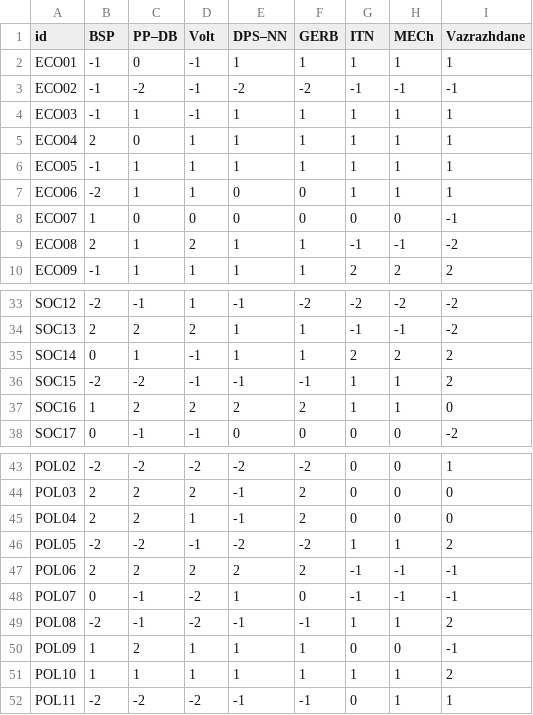
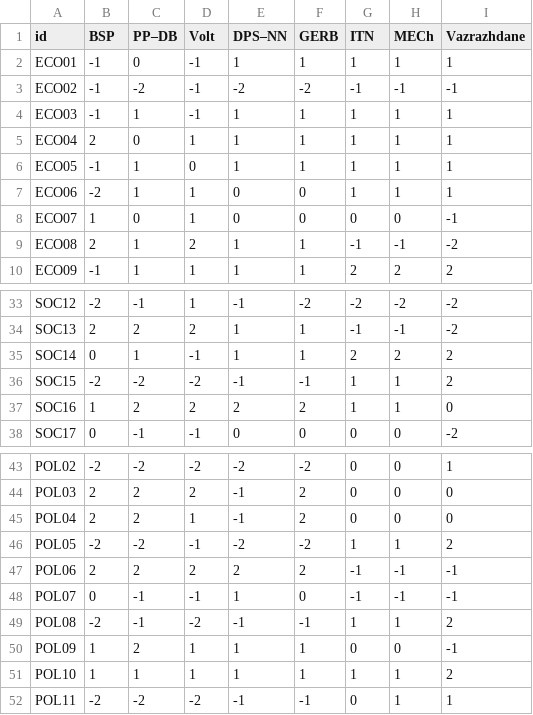
Before and after one commit to rafaelrb89/Votimeter-eu, a CSV file: data/landscapes/bg/positions.csv, drawn as a sheet; only a part is shown, gaps mark what is left out.

```diff
--- a/data/landscapes/bg/positions.csv
+++ b/data/landscapes/bg/positions.csv
@@ -5,5 +5,5 @@ ECO03,-1,1,-1,1,1,1,1,1
 ECO04,2,0,1,1,1,1,1,1
-ECO05,-1,1,1,1,1,1,1,1
+ECO05,-1,1,0,1,1,1,1,1
 ECO06,-2,1,1,0,0,1,1,1
-ECO07,1,0,0,0,0,0,0,-1
+ECO07,1,0,1,0,0,0,0,-1
 ECO08,2,1,2,1,1,-1,-1,-2
@@ -35,3 +35,3 @@ SOC13,2,2,2,1,1,-1,-1,-2
 SOC14,0,1,-1,1,1,2,2,2
-SOC15,-2,-2,-1,-1,-1,1,1,2
+SOC15,-2,-2,-2,-1,-1,1,1,2
 SOC16,1,2,2,2,2,1,1,0
@@ -47,3 +47,3 @@ POL05,-2,-2,-1,-2,-2,1,1,2
 POL06,2,2,2,2,2,-1,-1,-1
-POL07,0,-1,-2,1,0,-1,-1,-1
+POL07,0,-1,-1,1,0,-1,-1,-1
 POL08,-2,-1,-2,-1,-1,1,1,2
```
Also changed, not shown: data/landscapes/at/positions.csv, data/landscapes/be/positions.csv, 26 other files.
